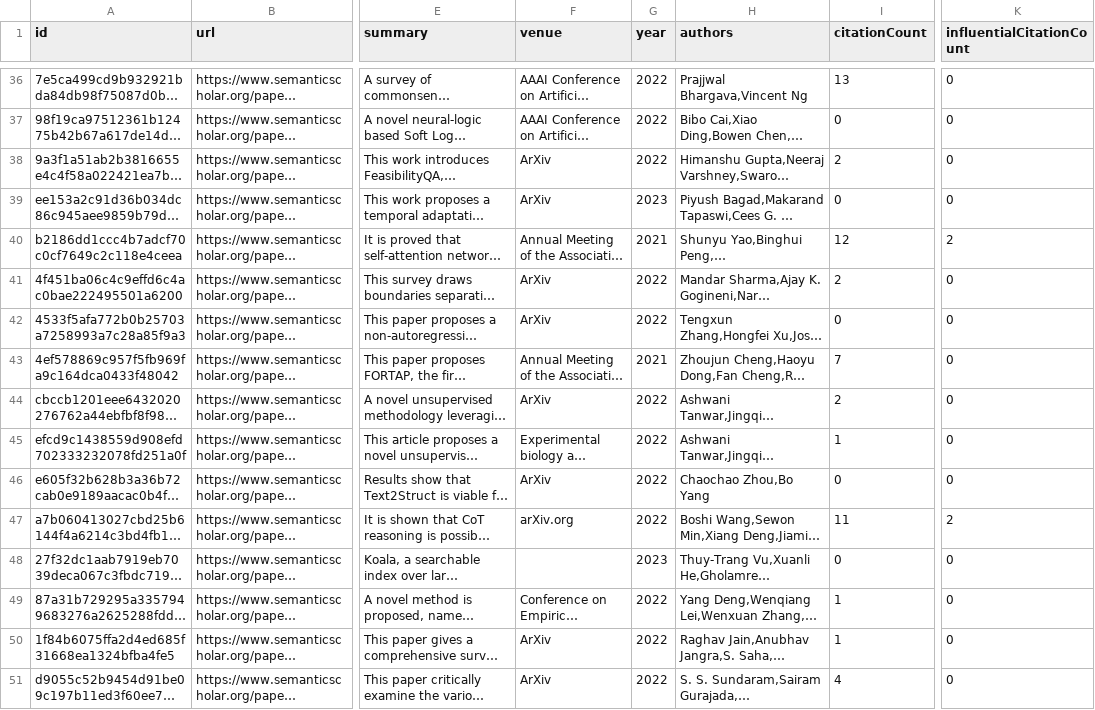
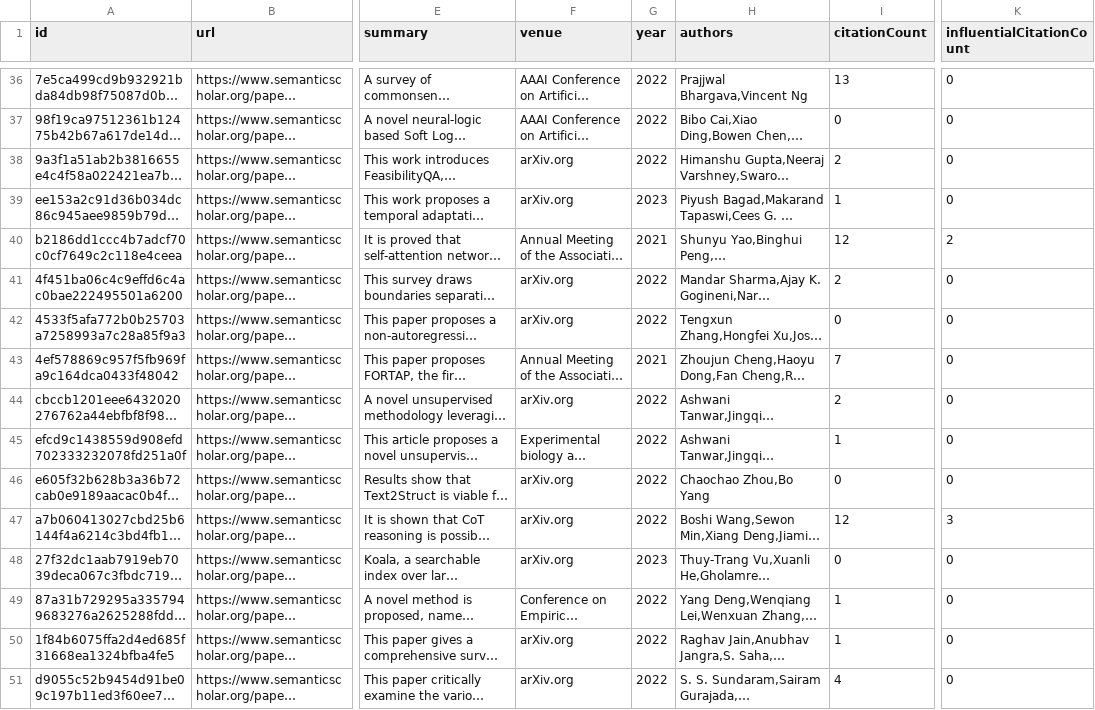
Before and after one commit to tejeramaxwell/numeracy-lit-review, a CSV file: data/candidatePapers.csv, drawn as a sheet; only a part is shown, gaps mark what is left out; long unchanged cells end in …; the diff covers the shown part only; the diff names each change by its address in the sheet, - before the commit and + after, or states it on an @@ line.

```diff
--- a/data/candidatePapers.csv
+++ b/data/candidatePapers.csv
-F38:F39 (venue): ArXiv
+F38:F39 (venue): arXiv.org
-I39 (citationCount): 0
+I39 (citationCount): 1
-F41:F42 (venue): ArXiv
+F41:F42 (venue): arXiv.org
-F44 (venue): ArXiv
+F44 (venue): arXiv.org
-F46 (venue): ArXiv
+F46 (venue): arXiv.org
-I47 (citationCount): 11
+I47 (citationCount): 12
-K47 (influentialCitationCount): 2
+K47 (influentialCitationCount): 3
-F48 (venue): (empty)
+F48 (venue): arXiv.org
-F50:F51 (venue): ArXiv
+F50:F51 (venue): arXiv.org
```
Also changed, not shown: 2 added rows, 2 removed rows and 123 edited cells elsewhere in this file, 2 other files.
